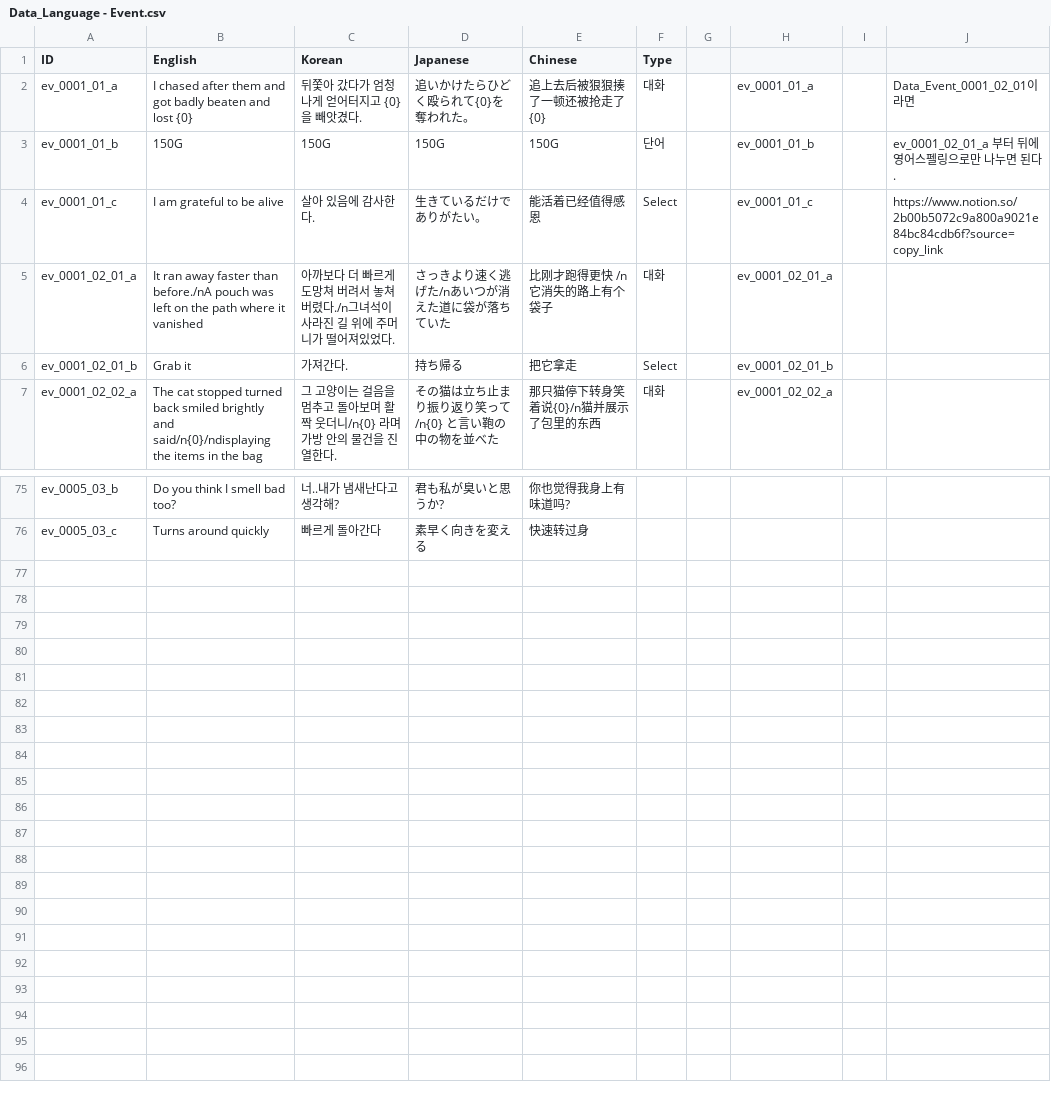
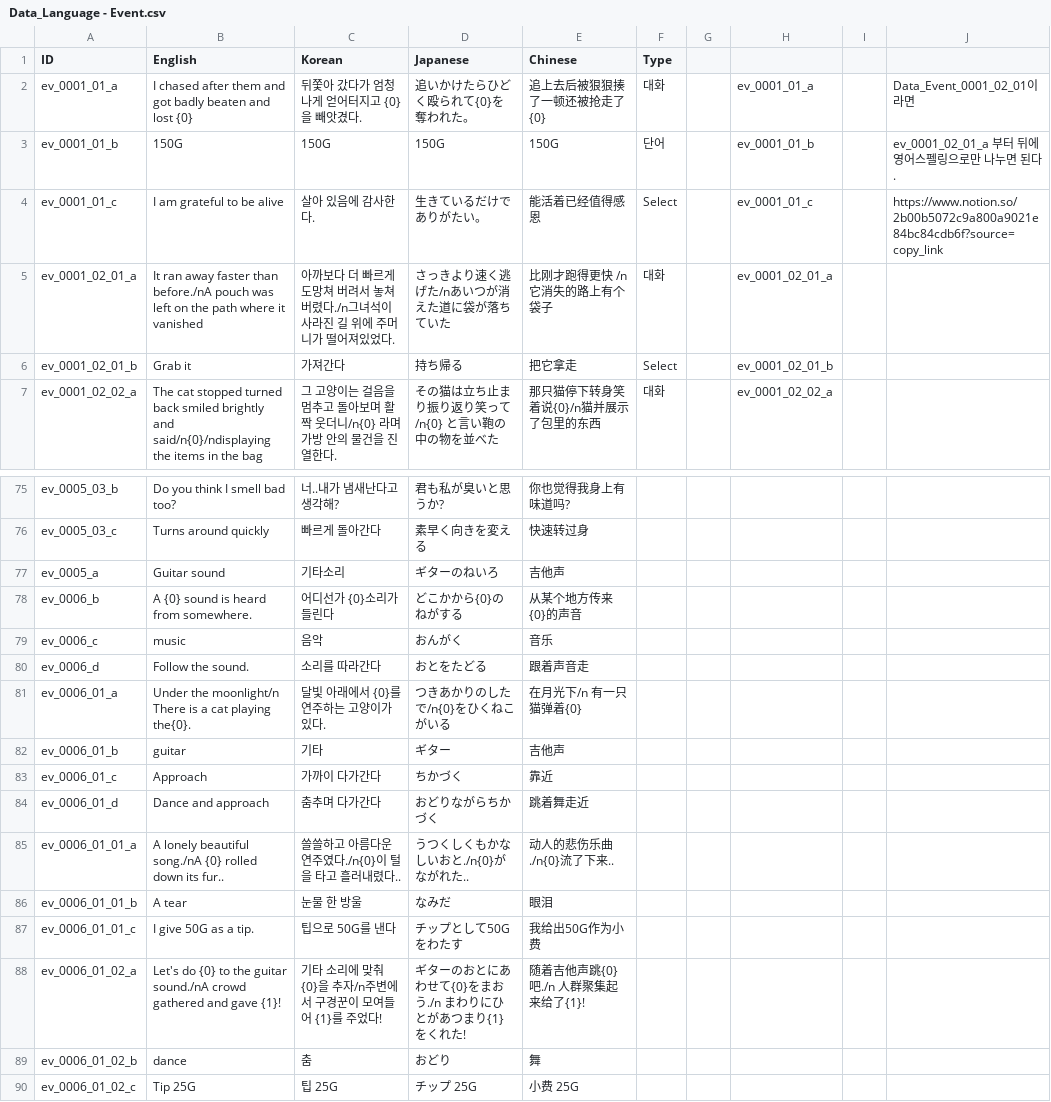
Before and after one commit to nodong91/FishingAssets, a CSV file: 01_Resources/Datas/Data_Json/Data_Language - Event.csv, drawn as a sheet; only a part is shown, gaps mark what is left out.

```diff
--- a/01_Resources/Datas/Data_Json/Data_Language - Event.csv
+++ b/01_Resources/Datas/Data_Json/Data_Language - Event.csv
@@ -5,3 +5,3 @@ ev_0001_01_c,I am grateful to be alive,살아 있음에 감사한다.,生きて
 ev_0001_02_01_a,It ran away faster than before./nA pouch was left on the path where it vanished,아까보다 더 빠르게 도망쳐 버려서 놓쳐버렸다./n그녀석이 사라진 길 위에 주머니가 떨어져있었다.,さっきより速く逃げた/nあいつが消えた道に袋が落ちていた,比刚才跑得更快 /n它消失的路上有个袋子,대화,,ev_0001_02_01_a,,
-ev_0001_02_01_b,Grab it,가져간다.,持ち帰る,把它拿走,Select,,ev_0001_02_01_b,,
+ev_0001_02_01_b,Grab it,가져간다,持ち帰る,把它拿走,Select,,ev_0001_02_01_b,,
 ev_0001_02_02_a,The cat stopped turned back smiled brightly and said/n{0}/ndisplaying the items in the bag,그 고양이는 걸음을 멈추고 돌아보며 활짝 웃더니/n{0} 라며 가방 안의 물건을 진열한다.,その猫は立ち止まり振り返り笑って/n{0} と言い鞄の中の物を並べた,那只猫停下转身笑着说{0}/n猫并展示了包里的东西,대화,,ev_0001_02_02_a,,
@@ -76 +76,15 @@ ev_0005_03_b,Do you think I smell bad too?,너..내가 냄새난다고 생각해
 ev_0005_03_c,Turns around quickly,빠르게 돌아간다,素早く向きを変える,快速转过身,,,,,
+ev_0005_a,Guitar sound,기타소리,ギターのねいろ,吉他声,,,,,
+ev_0006_b,A {0} sound is heard from somewhere.,어디선가 {0}소리가 들린다,どこかから{0}のねがする,从某个地方传来{0}的声音,,,,,
+ev_0006_c,music,음악,おんがく,音乐,,,,,
+ev_0006_d,Follow the sound.,소리를 따라간다,おとをたどる,跟着声音走,,,,,
+ev_0006_01_a,Under the moonlight/n There is a cat playing the{0}.,달빛 아래에서 {0}를 연주하는 고양이가 있다.,つきあかりのしたで/n{0}をひくねこがいる,在月光下/n 有一只猫弹着{0},,,,,
+ev_0006_01_b,guitar,기타,ギター,吉他声,,,,,
+ev_0006_01_c,Approach,가까이 다가간다,ちかづく,靠近,,,,,
+ev_0006_01_d,Dance and approach,춤추며 다가간다,おどりながらちかづく,跳着舞走近,,,,,
+ev_0006_01_01_a,A lonely beautiful song./nA {0} rolled down its fur..,쓸쓸하고 아름다운 연주였다./n{0}이 털을 타고 흘러내렸다..,うつくしくもかなしいおと./n{0}がながれた..,动人的悲伤乐曲./n{0}流了下来..,,,,,
+ev_0006_01_01_b,A tear,눈물 한 방울,なみだ,眼泪,,,,,
+ev_0006_01_01_c,I give 50G as a tip.,팁으로 50G를 낸다,チップとして50Gをわたす,我给出50G作为小费,,,,,
+ev_0006_01_02_a,Let's do {0} to the guitar sound./nA crowd gathered and gave {1}!,기타 소리에 맞춰 {0}을 추자/n주변에서 구경꾼이 모여들어 {1}를 주었다!,ギターのおとにあわせて{0}をまおう./n まわりにひとがあつまり{1}をくれた!,随着吉他声跳{0}吧./n 人群聚集起来给了{1}!,,,,,
+ev_0006_01_02_b,dance,춤,おどり,舞,,,,,
+ev_0006_01_02_c,Tip 25G,팁 25G,チップ 25G,小费 25G,,,,,
```
Also changed, not shown: 10 other files.
